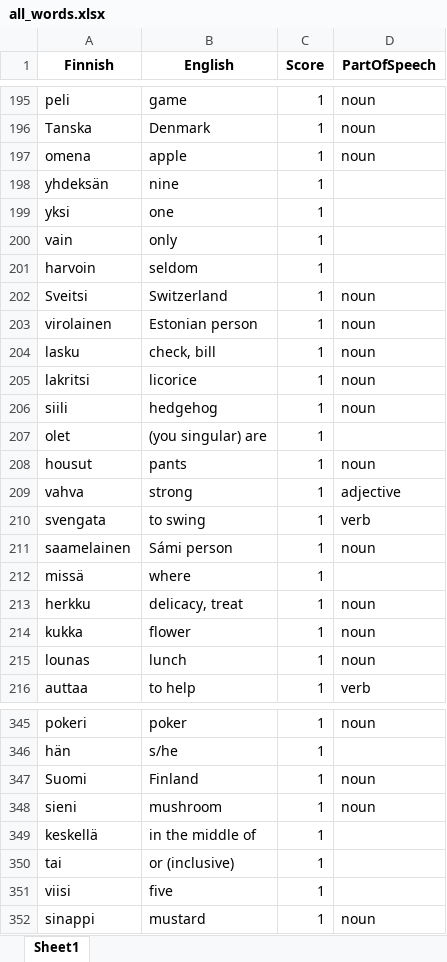
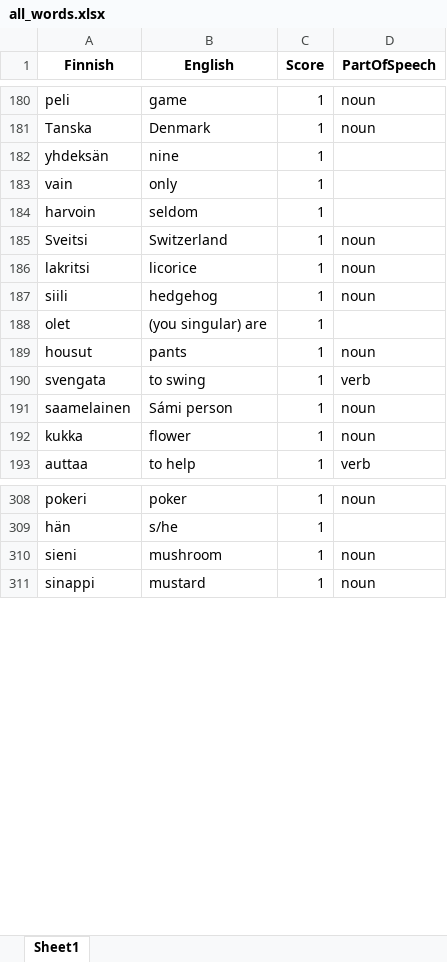
Before and after one commit to teverus/FinnishLearner, an Excel workbook: all_words.xlsx, sheet Sheet1, drawn as a sheet; only a part is shown, gaps mark what is left out; values as stored, in another font and other column widths than the file's, no borders; removed rows and columns are numbered as before the commit, all else as after; the diff covers the shown part only; the diff names each change by its address in the sheet, - before the commit and + after, or states it on an @@ line.

```diff
--- a/all_words.xlsx (sheet Sheet1)
+++ b/all_words.xlsx (sheet Sheet1)
-row 197: omena | apple | 1 | noun
-row 199: yksi | one | 1
-row 203: virolainen | Estonian person | 1 | noun
-row 204: lasku | check, bill | 1 | noun
-row 209: vahva | strong | 1 | adjective
-row 212: missä | where | 1
-row 213: herkku | delicacy, treat | 1 | noun
-row 215: lounas | lunch | 1 | noun
-row 347: Suomi | Finland | 1 | noun
-row 349: keskellä | in the middle of | 1
-row 350: tai | or (inclusive) | 1
-row 351: viisi | five | 1
```
Also changed, not shown: 74 added rows, 62 removed rows, 1 moved row and 1 edited cell elsewhere in this sheet, 1 other file.
